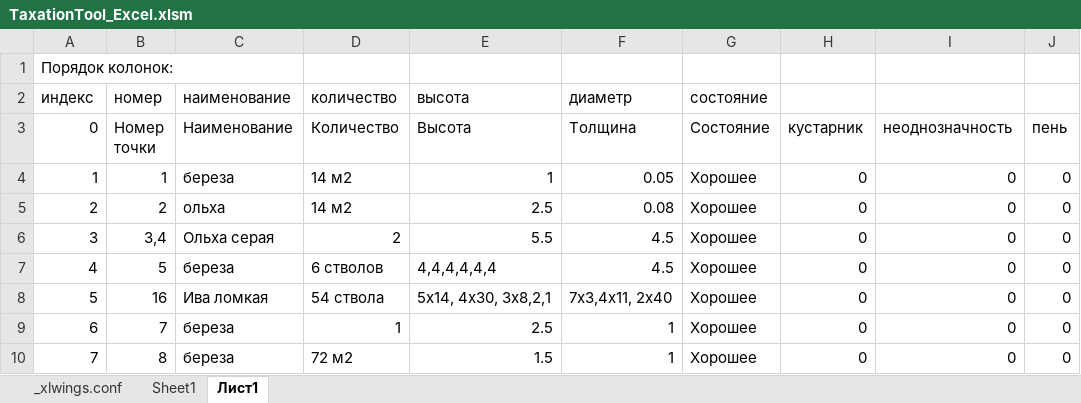
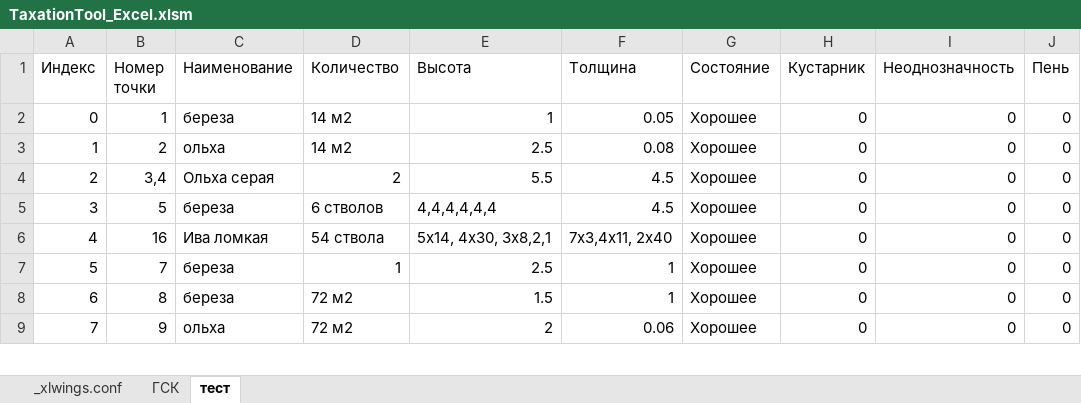
Before and after one commit to maxmyslivets/TaxationMaster, an Excel workbook: TaxationTool_Excel.xlsm, sheet тест, drawn as a sheet; only a part is shown; the shorter side is filled out with more unchanged rows; values as stored, in another font and other column widths than the file's, no cell formats; table styles not drawn; removed rows and columns are numbered as before the commit, all else as after; the diff names each change by its address in the sheet, - before the commit and + after, or states it on an @@ line.

```diff
--- a/TaxationTool_Excel.xlsm (sheet тест)
+++ b/TaxationTool_Excel.xlsm (sheet тест)
-sheet tab: Sheet1
+sheet tab: ГСК
-sheet tab: Лист1
+sheet tab: тест
-row 1: Порядок колонок:
-row 2: индекс | номер | наименование | количество | высота | диаметр | состояние
@@ column A (Индекс) renumbered from row 1 down @@
-H1: кустарник
+H1: Кустарник
-I1: неоднозначность
+I1: Неоднозначность
-J1: пень
+J1: Пень
```
Also changed, not shown: sheet ГСК, cell formats, formulas that keep their value, 3 other files.
